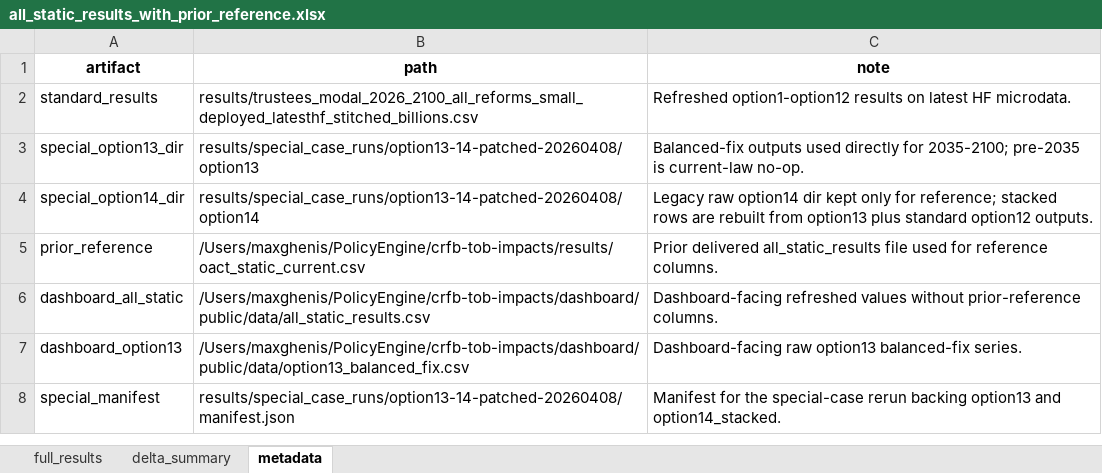
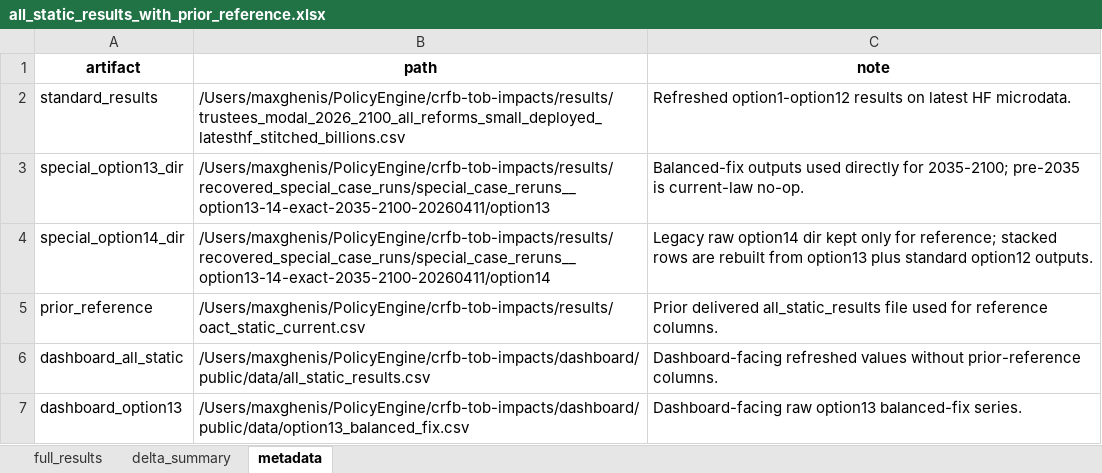
Before and after one commit to PolicyEngine/crfb-tob-impacts, an Excel workbook: dashboard/public/data/all_static_results_with_prior_reference.xlsx, sheet metadata, drawn as a sheet; values as stored, in another font and other column widths than the file's, no borders; the diff names each change by its address in the sheet, - before the commit and + after, or states it on an @@ line.

Commit message:
Finalize recovered special-case static package

```diff
--- a/dashboard/public/data/all_static_results_with_prior_reference.xlsx (sheet metadata)
+++ b/dashboard/public/data/all_static_results_with_prior_reference.xlsx (sheet metadata)
-B2 (path): results/trustees_modal_2026_2100_all_reforms_small_deployed_latesthf_stitched_billions.csv
+B2 (path): /Users/maxghenis/PolicyEngine/crfb-tob-impacts/results/trustees_modal_2026_2100_all_reforms_small_deployed_latesthf_stitched_billions.csv
-B3 (path): results/special_case_runs/option13-14-patched-20260408/option13
+B3 (path): /Users/maxghenis/PolicyEngine/crfb-tob-impacts/results/recovered_special_case_runs/special_case_reruns__option13-14-exact-2035-2100-20260411/option13
-B4 (path): results/special_case_runs/option13-14-patched-20260408/option14
+B4 (path): /Users/maxghenis/PolicyEngine/crfb-tob-impacts/results/recovered_special_case_runs/special_case_reruns__option13-14-exact-2035-2100-20260411/option14
-row 8: special_manifest | results/special_case_runs/option13-14-patched-20260408/manifest.json | Manifest for the special-case rerun backing option13 and option14_stacked.
```
Also changed, not shown: sheet full_results, sheet delta_summary, 10 other files.
